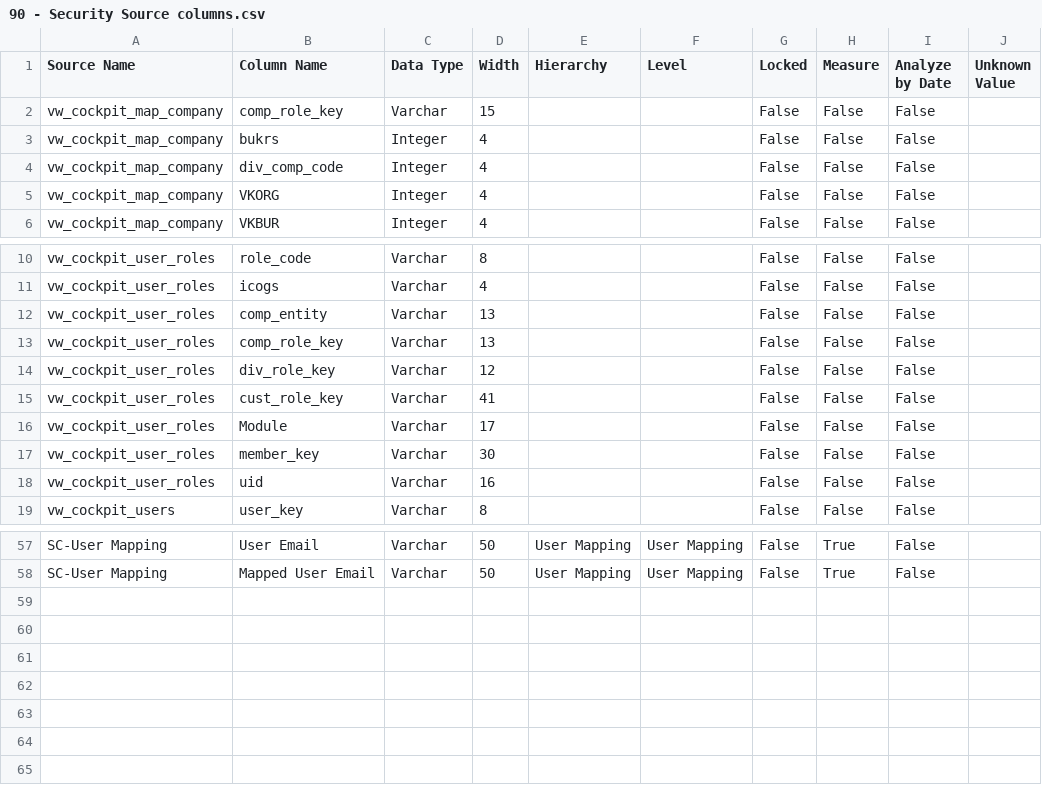
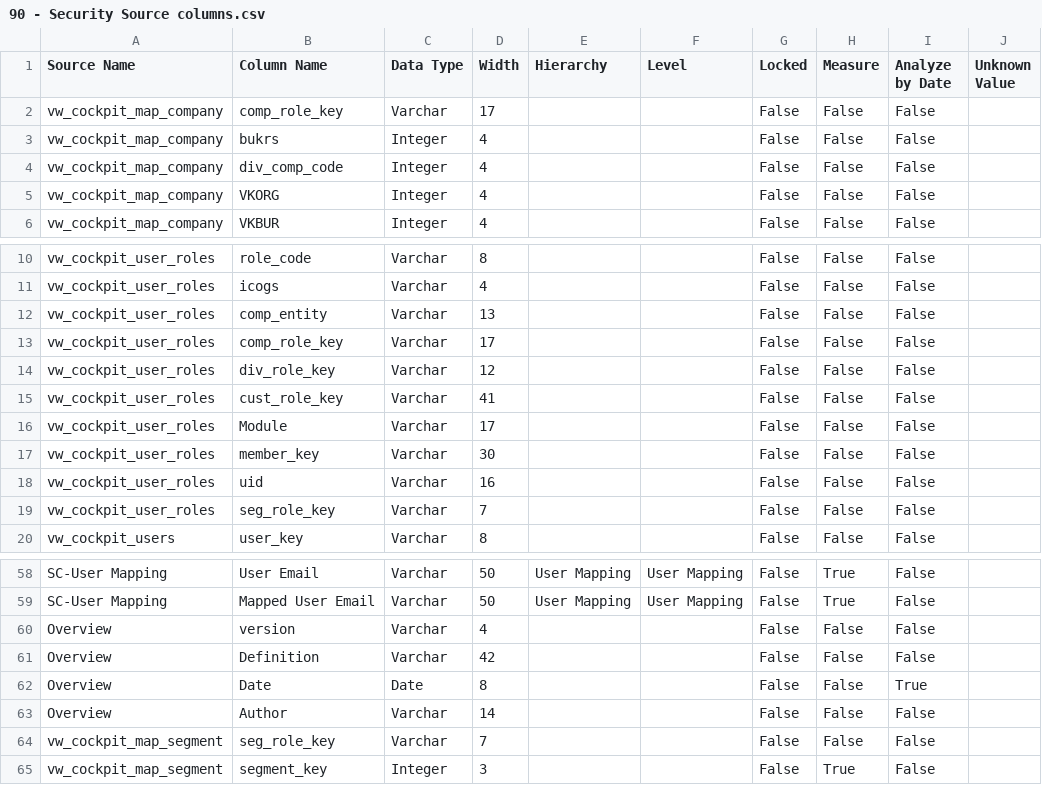
Before and after one commit to Centelli/40-Sales, a CSV file: 90 - Security/90 - Security Source columns.csv, drawn as a sheet; only a part is shown, gaps mark what is left out.

Commit message:
90 - Security Updates

```diff
--- a/90 - Security/90 - Security Source columns.csv
+++ b/90 - Security/90 - Security Source columns.csv
@@ -1,3 +1,3 @@
 Source Name,Column Name,Data Type,Width,Hierarchy,Level,Locked,Measure,Analyze by Date,Unknown Value
-vw_cockpit_map_company,comp_role_key,Varchar,15,,,False,False,False,
+vw_cockpit_map_company,comp_role_key,Varchar,17,,,False,False,False,
 vw_cockpit_map_company,bukrs,Integer,4,,,False,False,False,
@@ -12,3 +12,3 @@ vw_cockpit_user_roles,icogs,Varchar,4,,,False,False,False,
 vw_cockpit_user_roles,comp_entity,Varchar,13,,,False,False,False,
-vw_cockpit_user_roles,comp_role_key,Varchar,13,,,False,False,False,
+vw_cockpit_user_roles,comp_role_key,Varchar,17,,,False,False,False,
 vw_cockpit_user_roles,div_role_key,Varchar,12,,,False,False,False,
@@ -18,2 +18,3 @@ vw_cockpit_user_roles,member_key,Varchar,30,,,False,False,False,
 vw_cockpit_user_roles,uid,Varchar,16,,,False,False,False,
+vw_cockpit_user_roles,seg_role_key,Varchar,7,,,False,False,False,
 vw_cockpit_users,user_key,Varchar,8,,,False,False,False,
@@ -58 +59,7 @@ SC-User Mapping,User Email,Varchar,50,User Mapping,User Mapping,False,True,False
 SC-User Mapping,Mapped User Email,Varchar,50,User Mapping,User Mapping,False,True,False,
+Overview,version,Varchar,4,,,False,False,False,
+Overview,Definition,Varchar,42,,,False,False,False,
+Overview,Date,Date,8,,,False,False,True,
+Overview,Author,Varchar,14,,,False,False,False,
+vw_cockpit_map_segment,seg_role_key,Varchar,7,,,False,False,False,
+vw_cockpit_map_segment,segment_key,Integer,3,,,False,True,False,
```
Also changed, not shown: 90 - Security/90 - Security Group list.csv, 90 - Security/90 - Security Source list.csv.
